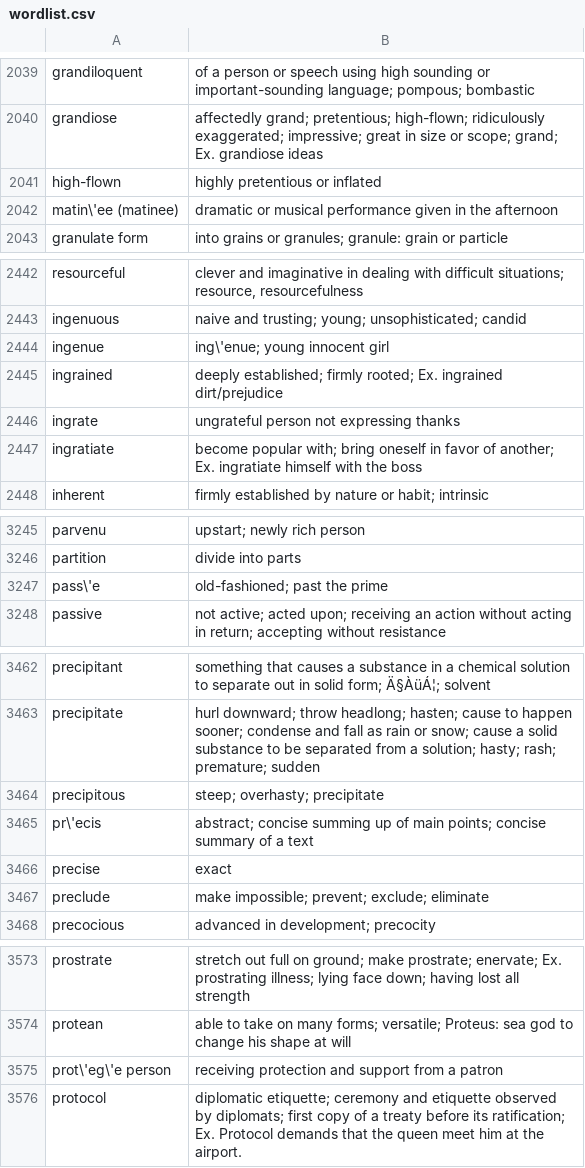
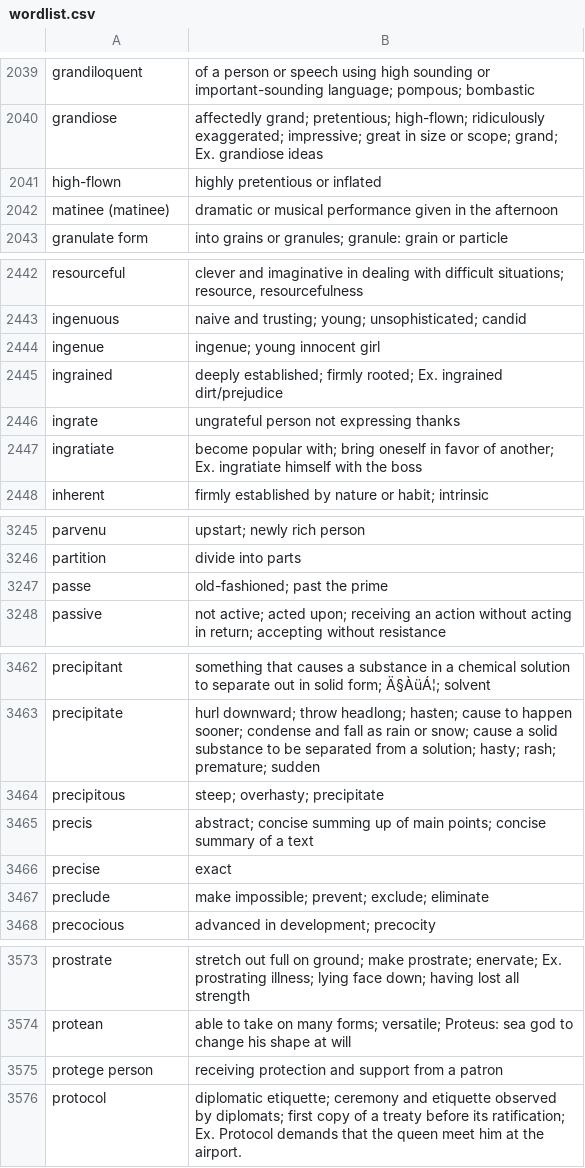
Before and after one commit to BrandonAWong/dictionary-game, a CSV file: wordlist.csv, drawn as a sheet; only a part is shown, gaps mark what is left out; the diff covers the shown part only.

```diff
--- a/wordlist.csv
+++ b/wordlist.csv
@@ -2041,3 +2041,3 @@ grandiose,affectedly grand; pretentious; high-flown; ridiculously exaggerated; i
 high-flown,highly pretentious or inflated
-matin\'ee (matinee),dramatic or musical performance given in the afternoon
+matinee (matinee),dramatic or musical performance given in the afternoon
 granulate form,into grains or granules;  granule: grain or particle
@@ -2443,3 +2443,3 @@ resourceful,"clever and imaginative   in dealing with difficult situations;  res
 ingenuous,naive and trusting; young; unsophisticated; candid
-ingenue,ing\'enue; young innocent girl
+ingenue,ingenue; young innocent girl
 ingrained,deeply established; firmly rooted; Ex. ingrained dirt/prejudice
@@ -3246,3 +3246,3 @@ parvenu,upstart; newly rich person
 partition,divide into parts
-pass\'e,old-fashioned; past the prime
+passe,old-fashioned; past the prime
 passive,not active; acted upon; receiving an action without acting in return; accepting without resistance
@@ -3464,3 +3464,3 @@ precipitate,hurl downward; throw headlong; hasten; cause to happen sooner; conde
 precipitous,steep; overhasty; precipitate
-pr\'ecis,abstract; concise summing up of main points; concise summary of a text
+precis,abstract; concise summing up of main points; concise summary of a text
 precise,exact
@@ -3574,3 +3574,3 @@ prostrate,stretch out full on ground; make prostrate; enervate; Ex. prostrating
 protean,able to take on many forms; versatile;  Proteus: sea god to change his shape at will
-prot\'eg\'e person,receiving protection and support from a patron
+protege person,receiving protection and support from a patron
 protocol,diplomatic etiquette; ceremony and etiquette observed by diplomats; first copy of a treaty before its ratification; Ex. Protocol demands that the queen meet him at the airport.
```
Also changed, not shown: 18 edited cells elsewhere in this file.
